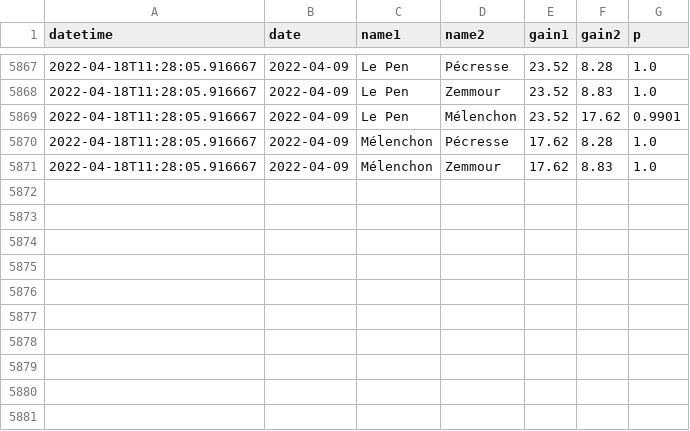
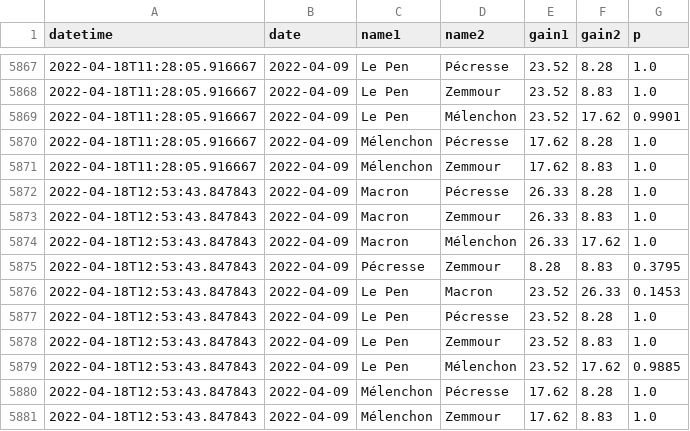
Before and after one commit to michalskop/simple-polls, a CSV file: fr2022/history_1_duel.csv, drawn as a sheet; only a part is shown, gaps mark what is left out.

```diff
--- a/fr2022/history_1_duel.csv
+++ b/fr2022/history_1_duel.csv
@@ -5871 +5871,11 @@ datetime,date,name1,name2,gain1,gain2,p
 2022-04-18T11:28:05.916667,2022-04-09,Mélenchon,Zemmour,17.62,8.83,1.0
+2022-04-18T12:53:43.847843,2022-04-09,Macron,Pécresse,26.33,8.28,1.0
+2022-04-18T12:53:43.847843,2022-04-09,Macron,Zemmour,26.33,8.83,1.0
+2022-04-18T12:53:43.847843,2022-04-09,Macron,Mélenchon,26.33,17.62,1.0
+2022-04-18T12:53:43.847843,2022-04-09,Pécresse,Zemmour,8.28,8.83,0.3795
+2022-04-18T12:53:43.847843,2022-04-09,Le Pen,Macron,23.52,26.33,0.1453
+2022-04-18T12:53:43.847843,2022-04-09,Le Pen,Pécresse,23.52,8.28,1.0
+2022-04-18T12:53:43.847843,2022-04-09,Le Pen,Zemmour,23.52,8.83,1.0
+2022-04-18T12:53:43.847843,2022-04-09,Le Pen,Mélenchon,23.52,17.62,0.9885
+2022-04-18T12:53:43.847843,2022-04-09,Mélenchon,Pécresse,17.62,8.28,1.0
+2022-04-18T12:53:43.847843,2022-04-09,Mélenchon,Zemmour,17.62,8.83,1.0
```
Also changed, not shown: fr2022/history_1_rank.csv, fr2022/history_1_top2.csv, 1 other file.
